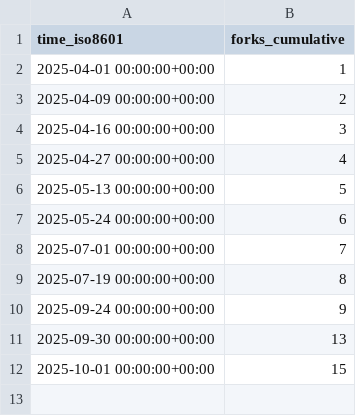
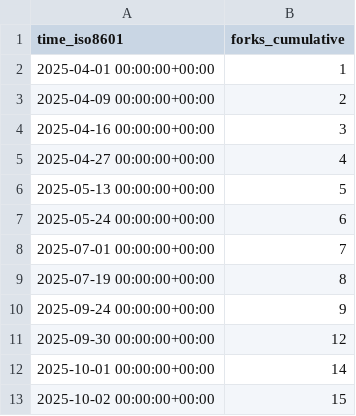
Before and after one commit to shalenMathew/Quotes-app, a CSV file: shalenMathew/Quotes-app/ghrs-data/forks.csv, drawn as a sheet.

```diff
--- a/shalenMathew/Quotes-app/ghrs-data/forks.csv
+++ b/shalenMathew/Quotes-app/ghrs-data/forks.csv
@@ -10,3 +10,4 @@ time_iso8601,forks_cumulative
 2025-09-24 00:00:00+00:00,9
-2025-09-30 00:00:00+00:00,13
-2025-10-01 00:00:00+00:00,15
+2025-09-30 00:00:00+00:00,12
+2025-10-01 00:00:00+00:00,14
+2025-10-02 00:00:00+00:00,15
```
